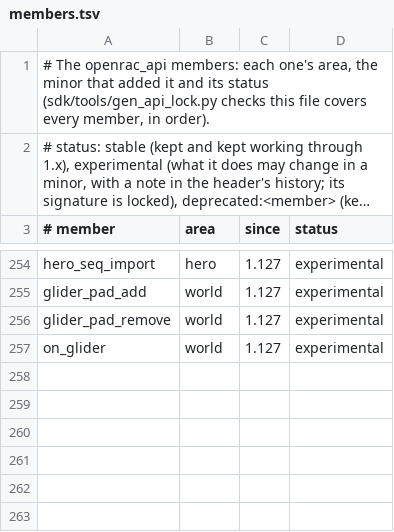
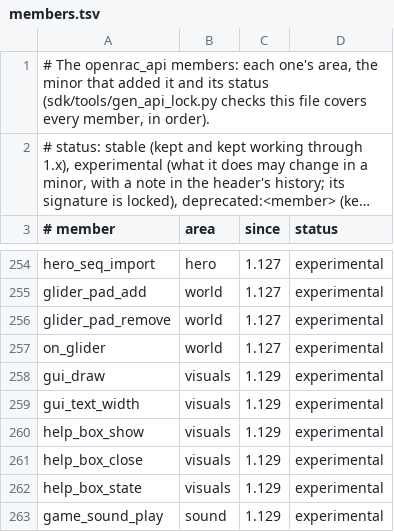
Before and after one commit to mikedesigns101-cell/OpenRAC, a TSV file: sdk/api/members.tsv, drawn as a sheet; only a part is shown, gaps mark what is left out; long unchanged cells end in ….

```diff
--- a/sdk/api/members.tsv
+++ b/sdk/api/members.tsv
@@ -257 +257,7 @@ glider_pad_remove	world	1.127	experimental
 on_glider	world	1.127	experimental
+gui_draw	visuals	1.129	experimental
+gui_text_width	visuals	1.129	experimental
+help_box_show	visuals	1.129	experimental
+help_box_close	visuals	1.129	experimental
+help_box_state	visuals	1.129	experimental
+game_sound_play	sound	1.129	experimental
```
Also changed, not shown: port/game/rac2-ntsc/libraries.tsv, 31 other files.
